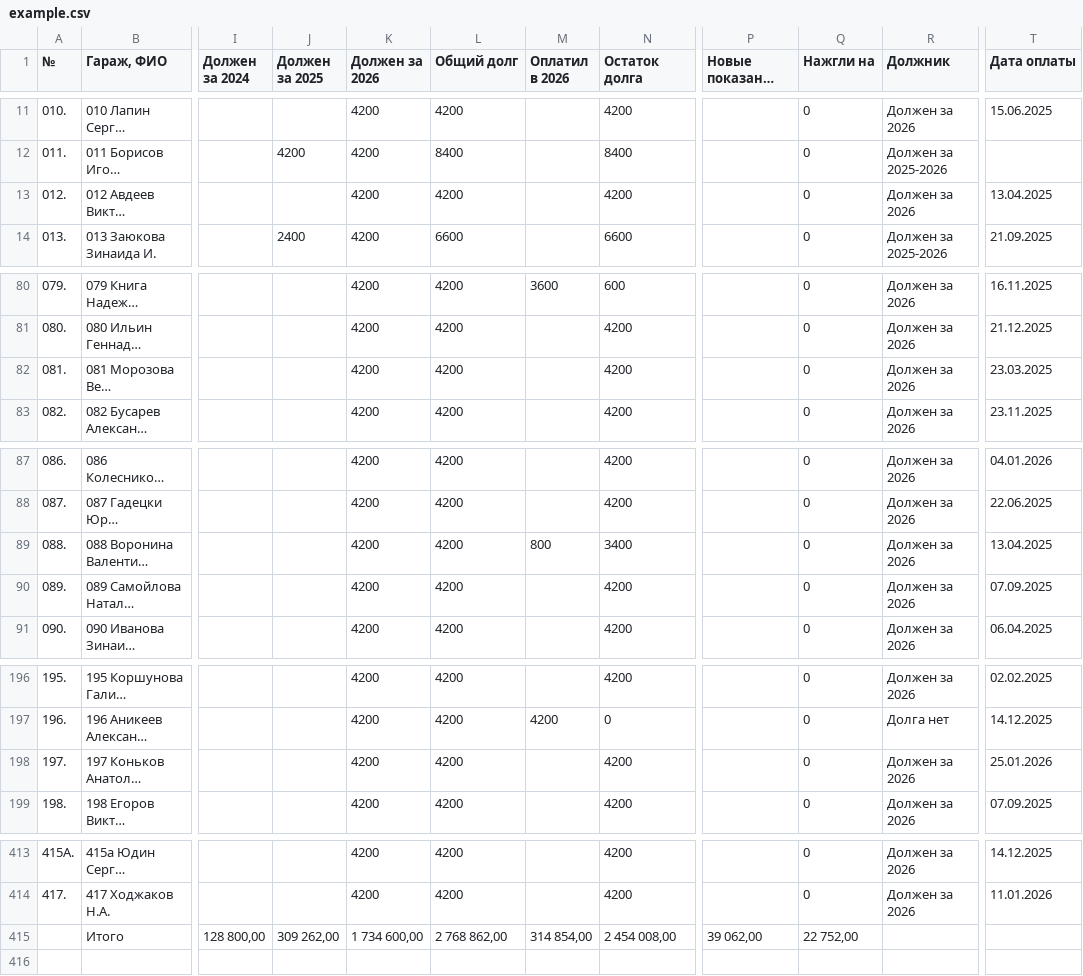
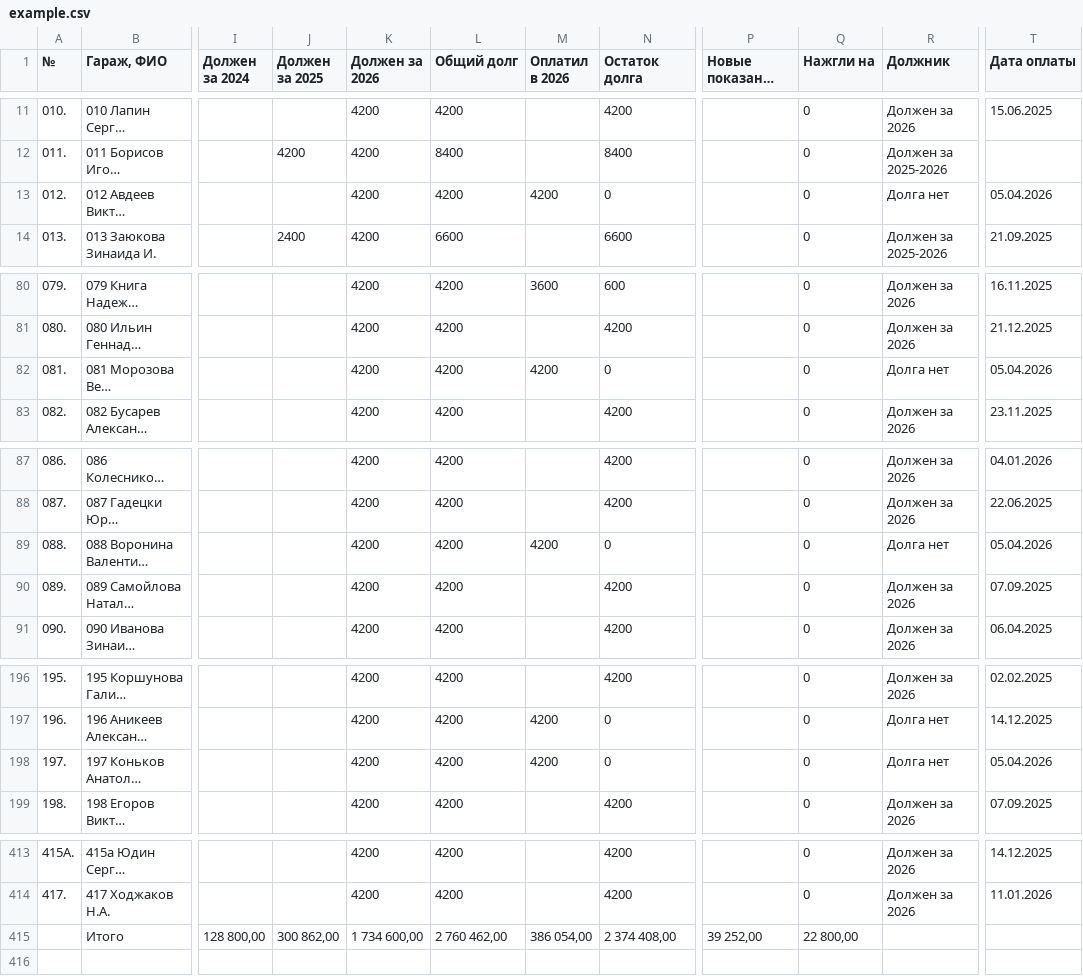
Before and after one commit to slaav1k/maxBotFakel, a CSV file: example.csv, drawn as a sheet; only a part is shown, gaps mark what is left out; long unchanged cells end in …; the diff covers the shown part only; the diff names each change by its address in the sheet, - before the commit and + after, or states it on an @@ line.

```diff
--- a/example.csv
+++ b/example.csv
-M13 (Оплатил в 2026): (empty)
+M13 (Оплатил в 2026): 4200
-N13 (Остаток долга): 4200
+N13 (Остаток долга): 0
-R13 (Должник): Должен за 2026
+R13 (Должник): Долга нет
-T13 (Дата оплаты): 13.04.2025
+T13 (Дата оплаты): 05.04.2026
-M82 (Оплатил в 2026): (empty)
+M82 (Оплатил в 2026): 4200
-N82 (Остаток долга): 4200
+N82 (Остаток долга): 0
-R82 (Должник): Должен за 2026
+R82 (Должник): Долга нет
-T82 (Дата оплаты): 23.03.2025
+T82 (Дата оплаты): 05.04.2026
-M89 (Оплатил в 2026): 800
+M89 (Оплатил в 2026): 4200
-N89 (Остаток долга): 3400
+N89 (Остаток долга): 0
-R89 (Должник): Должен за 2026
+R89 (Должник): Долга нет
-T89 (Дата оплаты): 13.04.2025
+T89 (Дата оплаты): 05.04.2026
-M198 (Оплатил в 2026): (empty)
+M198 (Оплатил в 2026): 4200
-N198 (Остаток долга): 4200
+N198 (Остаток долга): 0
-R198 (Должник): Должен за 2026
+R198 (Должник): Долга нет
-T198 (Дата оплаты): 25.01.2026
+T198 (Дата оплаты): 05.04.2026
-J415 (Должен за 2025): 309 262,00
+J415 (Должен за 2025): 300 862,00
-L415 (Общий долг): 2 768 862,00
+L415 (Общий долг): 2 760 462,00
-M415 (Оплатил в 2026): 314 854,00
+M415 (Оплатил в 2026): 386 054,00
-N415 (Остаток долга): 2 454 008,00
+N415 (Остаток долга): 2 374 408,00
-P415 (Новые показания счетчиков): 39 062,00
+P415 (Новые показания счетчиков): 39 252,00
-Q415 (Нажгли на): 22 752,00
+Q415 (Нажгли на): 22 800,00
```
Also changed, not shown: 47 edited cells elsewhere in this file, numbers.csv, 1 other file.
